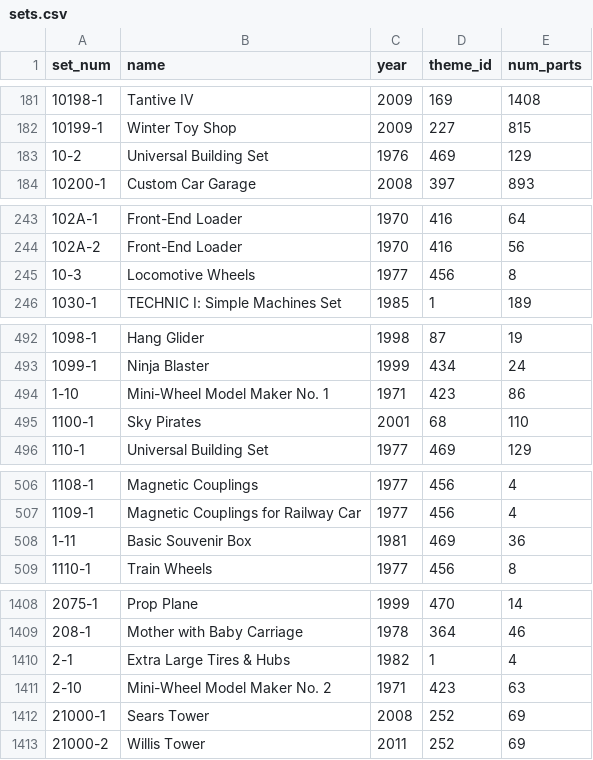
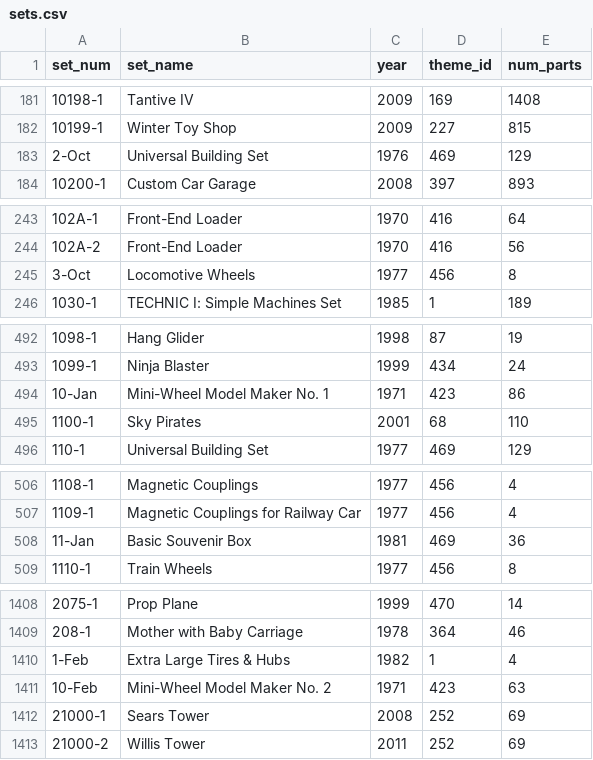
Before and after one commit to WolffRuoff/LEGO-5-Star-Predictor, a CSV file: data/Set1/sets.csv, drawn as a sheet; only a part is shown, gaps mark what is left out; the diff covers the shown part only.

Commit message:
Name change 3.0

```diff
--- a/data/Set1/sets.csv
+++ b/data/Set1/sets.csv
@@ -1 +1 @@
-set_num,name,year,theme_id,num_parts
+set_num,set_name,year,theme_id,num_parts
@@ -182,3 +182,3 @@ set_num,name,year,theme_id,num_parts
 10199-1,Winter Toy Shop,2009,227,815
-10-2,Universal Building Set,1976,469,129
+2-Oct,Universal Building Set,1976,469,129
 10200-1,Custom Car Garage,2008,397,893
@@ -244,3 +244,3 @@ set_num,name,year,theme_id,num_parts
 102A-2,Front-End Loader,1970,416,56
-10-3,Locomotive Wheels,1977,456,8
+3-Oct,Locomotive Wheels,1977,456,8
 1030-1,TECHNIC I: Simple Machines Set,1985,1,189
@@ -493,3 +493,3 @@ set_num,name,year,theme_id,num_parts
 1099-1,Ninja Blaster,1999,434,24
-1-10,Mini-Wheel Model Maker No. 1,1971,423,86
+10-Jan,Mini-Wheel Model Maker No. 1,1971,423,86
 1100-1,Sky Pirates,2001,68,110
@@ -507,3 +507,3 @@ set_num,name,year,theme_id,num_parts
 1109-1,Magnetic Couplings for Railway Car,1977,456,4
-1-11,Basic Souvenir Box,1981,469,36
+11-Jan,Basic Souvenir Box,1981,469,36
 1110-1,Train Wheels,1977,456,8
@@ -1409,4 +1409,4 @@ set_num,name,year,theme_id,num_parts
 208-1,Mother with Baby Carriage,1978,364,46
-2-1,Extra Large Tires & Hubs,1982,1,4
-2-10,Mini-Wheel Model Maker No. 2,1971,423,63
+1-Feb,Extra Large Tires & Hubs,1982,1,4
+10-Feb,Mini-Wheel Model Maker No. 2,1971,423,63
 21000-1,Sears Tower,2008,252,69
```
Also changed, not shown: 26 edited cells elsewhere in this file.
